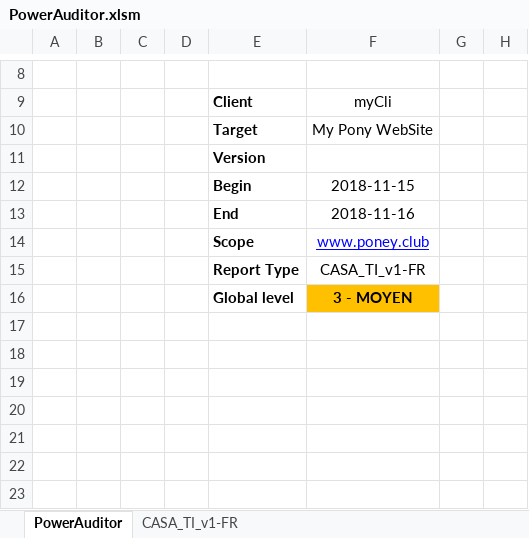
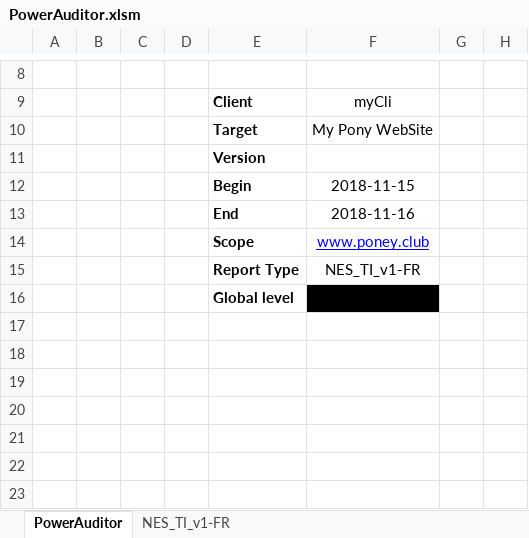
Before and after one commit to 1mm0rt41PC/PowerAuditor, an Excel workbook: dev/PowerAuditor.xlsm, sheet PowerAuditor, drawn as a sheet; only a part is shown, gaps mark what is left out; values as stored, in another font and other column widths than the file's, no borders; charts and pictures and table styles not drawn; the diff names each change by its address in the sheet, - before the commit and + after, or states it on an @@ line.

Commit message:
Fix powerauditor autoupdate name

```diff
--- a/dev/PowerAuditor.xlsm (sheet PowerAuditor)
+++ b/dev/PowerAuditor.xlsm (sheet PowerAuditor)
-sheet tab: CASA_TI_v1-FR
+sheet tab: NES_TI_v1-FR
-F15 (myCli): CASA_TI_v1-FR
+F15 (myCli): NES_TI_v1-FR
-F16 (myCli): 3 - MOYEN
+F16 (myCli): (empty)
-F16 fill: #FFC000
+F16 fill: #000000
```
Also changed, not shown: PowerAuditor_last.xlsm, 3 other files.
